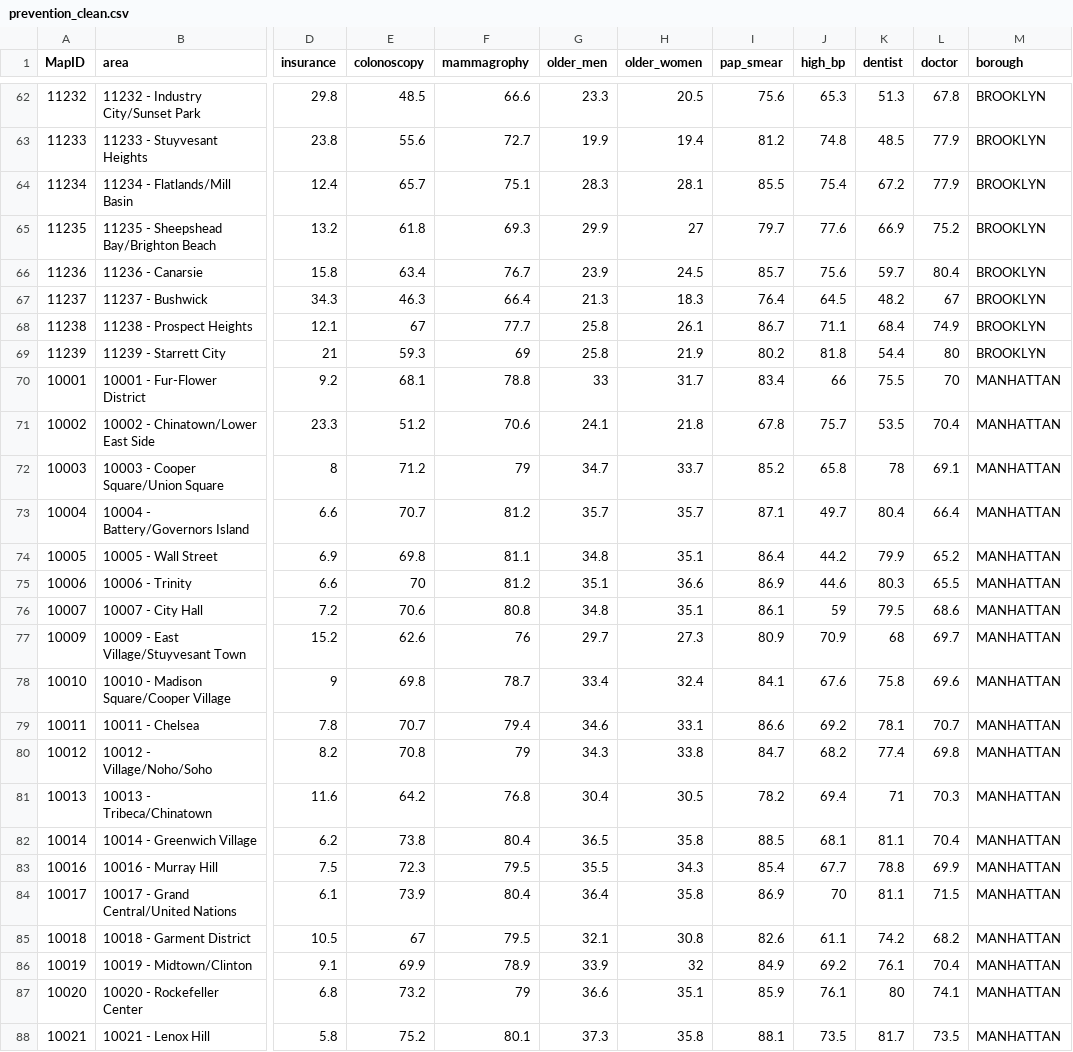
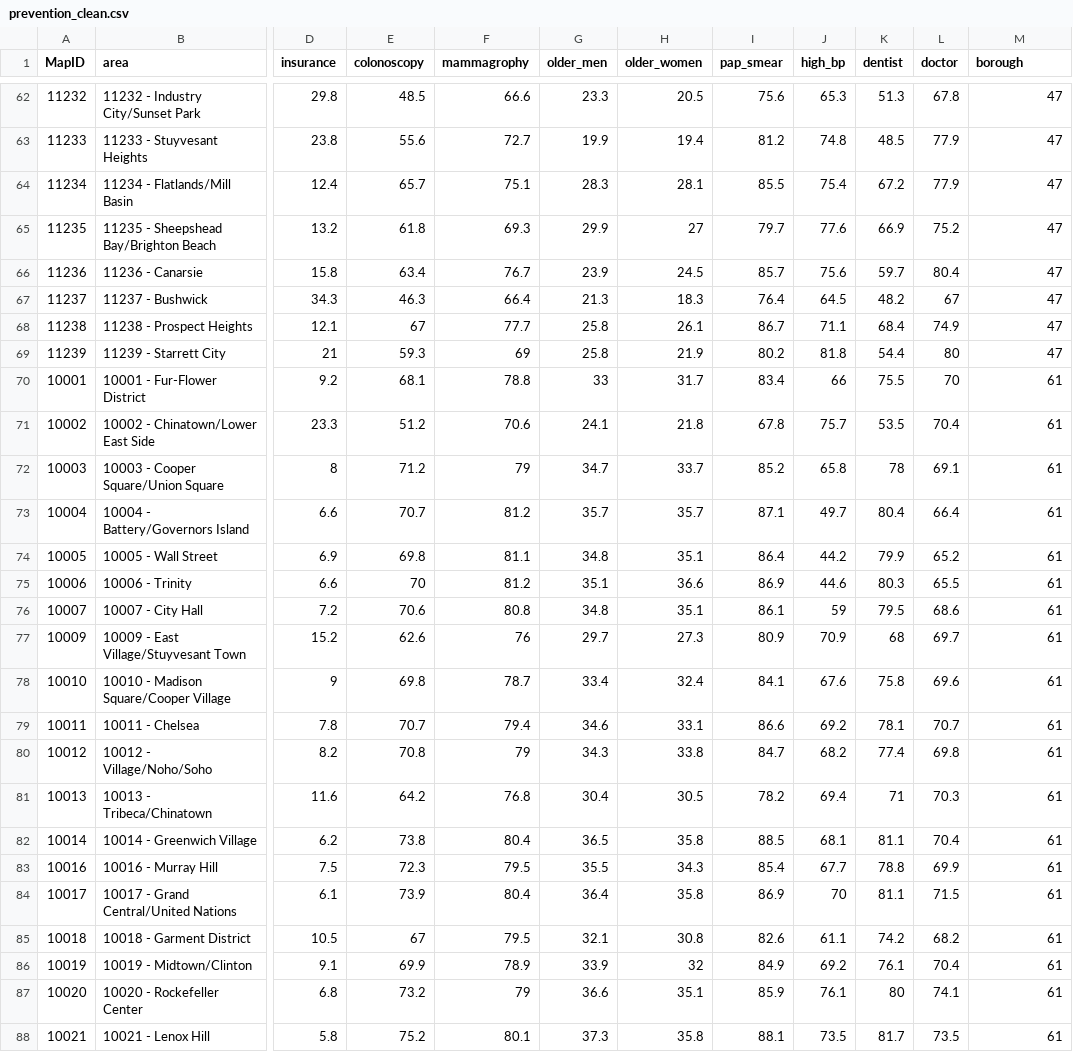
Before and after one commit to katiesegreti/infoshare, a CSV file: prevention_clean.csv, drawn as a sheet; only a part is shown, gaps mark what is left out; the diff covers the shown part only; the diff names each change by its address in the sheet, - before the commit and + after, or states it on an @@ line.

Commit message:
update prevention_clean with borough codes

```diff
--- a/prevention_clean.csv
+++ b/prevention_clean.csv
-M62:M69 (borough): BROOKLYN
+M62:M69 (borough): 47
-M70:M88 (borough): MANHATTAN
+M70:M88 (borough): 61
```
Also changed, not shown: 151 edited cells elsewhere in this file.
